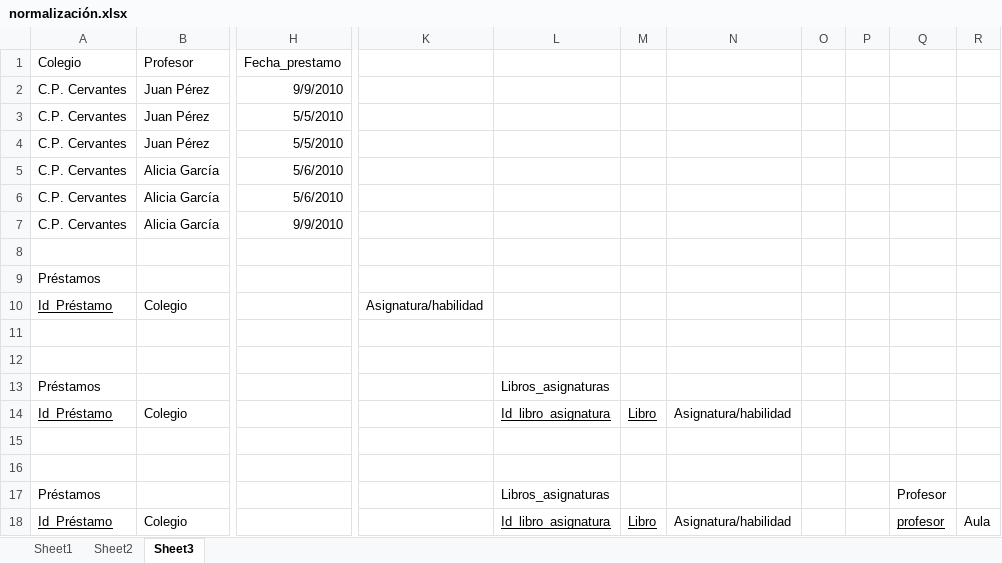
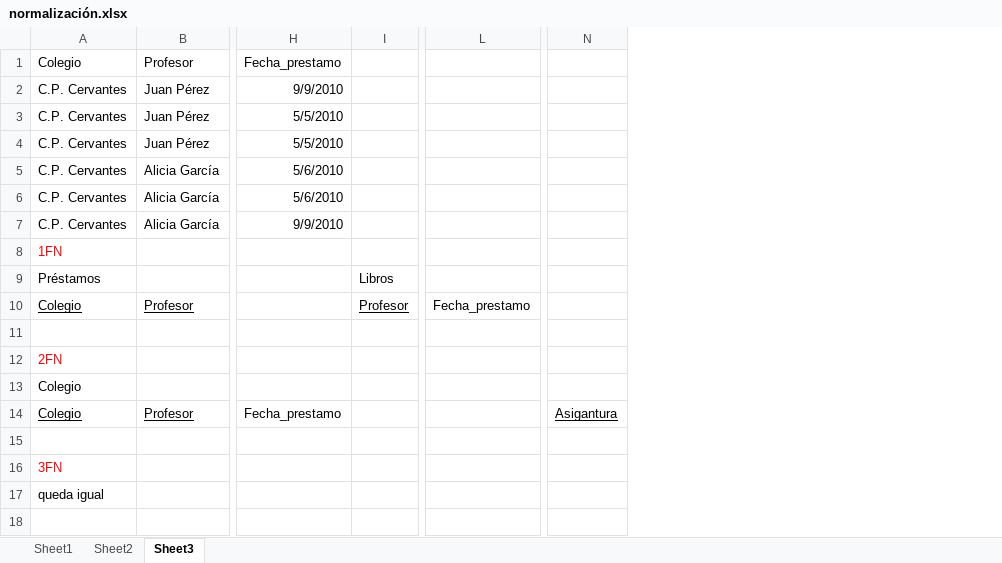
Before and after one commit to bibifupi/normalizaci-n, an Excel workbook: normalización.xlsx, sheet Sheet3, drawn as a sheet; only a part is shown, gaps mark what is left out; values as stored, in another font and other column widths than the file's, no borders; removed rows and columns are numbered as before the commit, all else as after; rows hold the shown columns only; the diff names each change by its address in the sheet, - before the commit and + after, or states it on an @@ line.

Commit message:
Add files via upload

```diff
--- a/normalización.xlsx (sheet Sheet3)
+++ b/normalización.xlsx (sheet Sheet3)
+column I, empty
-column K, empty
-column L, empty
-column M, empty
-column N, empty
-column O, empty
-column P, empty
-column Q, empty
-column R, empty
+column L, empty
+column N, empty
+row 8: 1FN
+row 9: Préstamos |  |  | Libros
+row 10: Colegio | Profesor |  | Profesor | Fecha_prestamo
-row 9: Préstamos
-row 10: Id_Préstamo | Colegio |  | Asignatura/habilidad
+row 12: 2FN
+row 13: Colegio
+row 14: Colegio | Profesor | Fecha_prestamo |  |  | Asigantura
-A16: (empty)
+A16: 3FN
-row 13: Préstamos |  |  |  | Libros_asignaturas
-row 14: Id_Préstamo | Colegio |  |  | Id_libro_asignatura | Libro | Asignatura/habilidad
-A17: (empty)
+A17: queda igual
-row 16: (empty)
-row 17: Préstamos |  |  |  | Libros_asignaturas |  |  |  |  | Profesor
-row 18: Id_Préstamo | Colegio |  |  | Id_libro_asignatura | Libro | Asignatura/habilidad |  |  | profesor | Aula
```
Also changed, not shown: sheet Sheet1, sheet Sheet2.
